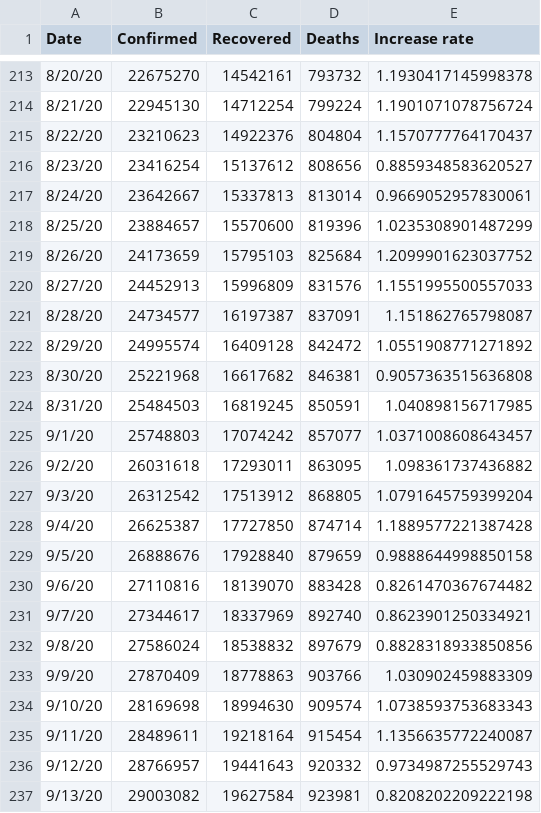
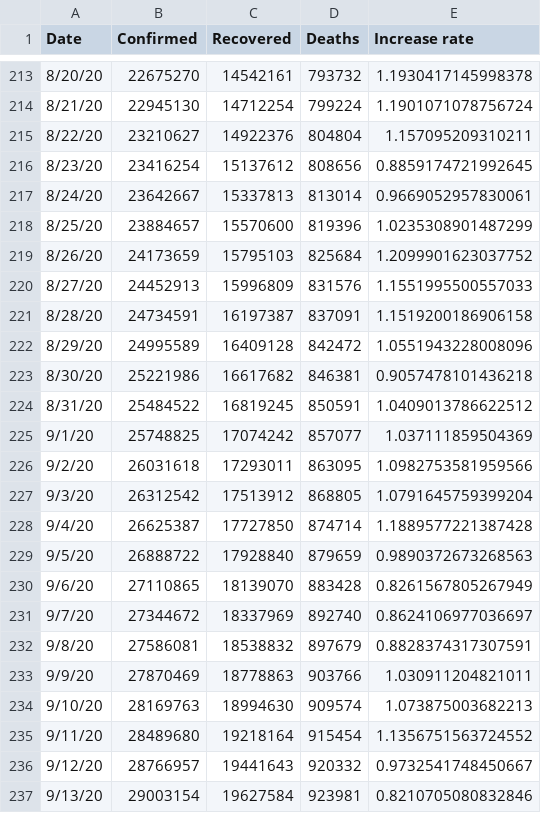
Before and after one commit to TrevorWinstral/COVID_simplified, a CSV file: data/worldwide-aggregate.csv, drawn as a sheet; only a part is shown, gaps mark what is left out; the diff covers the shown part only.

```diff
--- a/data/worldwide-aggregate.csv
+++ b/data/worldwide-aggregate.csv
@@ -214,4 +214,4 @@ Date,Confirmed,Recovered,Deaths,Increase rate
 8/21/20,22945130,14712254,799224,1.1901071078756724
-8/22/20,23210623,14922376,804804,1.1570777764170437
-8/23/20,23416254,15137612,808656,0.8859348583620527
+8/22/20,23210627,14922376,804804,1.157095209310211
+8/23/20,23416254,15137612,808656,0.8859174721992645
 8/24/20,23642667,15337813,813014,0.9669052957830061
@@ -220,18 +220,18 @@ Date,Confirmed,Recovered,Deaths,Increase rate
 8/27/20,24452913,15996809,831576,1.1551995500557033
-8/28/20,24734577,16197387,837091,1.151862765798087
-8/29/20,24995574,16409128,842472,1.0551908771271892
-8/30/20,25221968,16617682,846381,0.9057363515636808
-8/31/20,25484503,16819245,850591,1.040898156717985
-9/1/20,25748803,17074242,857077,1.0371008608643457
-9/2/20,26031618,17293011,863095,1.098361737436882
+8/28/20,24734591,16197387,837091,1.1519200186906158
+8/29/20,24995589,16409128,842472,1.0551943228008096
+8/30/20,25221986,16617682,846381,0.9057478101436218
+8/31/20,25484522,16819245,850591,1.0409013786622512
+9/1/20,25748825,17074242,857077,1.037111859504369
+9/2/20,26031618,17293011,863095,1.0982753581959566
 9/3/20,26312542,17513912,868805,1.0791645759399204
 9/4/20,26625387,17727850,874714,1.1889577221387428
-9/5/20,26888676,17928840,879659,0.9888644998850158
-9/6/20,27110816,18139070,883428,0.8261470367674482
-9/7/20,27344617,18337969,892740,0.8623901250334921
-9/8/20,27586024,18538832,897679,0.8828318933850856
-9/9/20,27870409,18778863,903766,1.030902459883309
-9/10/20,28169698,18994630,909574,1.0738593753683343
-9/11/20,28489611,19218164,915454,1.1356635772240087
-9/12/20,28766957,19441643,920332,0.9734987255529743
-9/13/20,29003082,19627584,923981,0.8208202209222198
+9/5/20,26888722,17928840,879659,0.9890372673268563
+9/6/20,27110865,18139070,883428,0.8261567805267949
+9/7/20,27344672,18337969,892740,0.8624106977036697
+9/8/20,27586081,18538832,897679,0.8828374317307591
+9/9/20,27870469,18778863,903766,1.030911204821011
+9/10/20,28169763,18994630,909574,1.073875003682213
+9/11/20,28489680,19218164,915454,1.1356751563724552
+9/12/20,28766957,19441643,920332,0.9732541748450667
+9/13/20,29003154,19627584,923981,0.8210705080832846
```
Also changed, not shown: 132 edited cells elsewhere in this file, data/key-countries-pivoted.csv, 2 other files.
